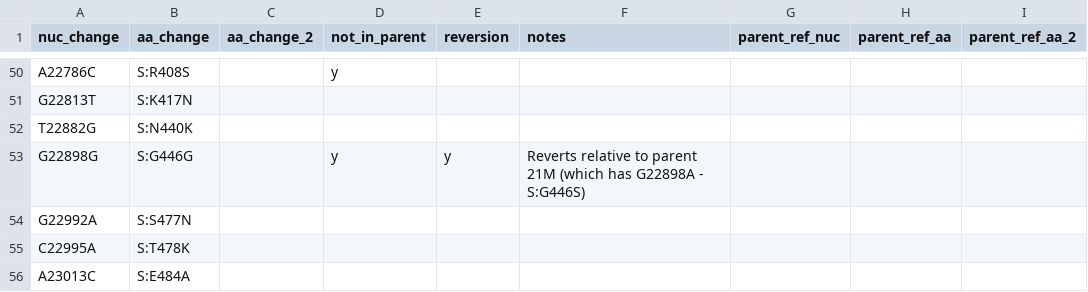
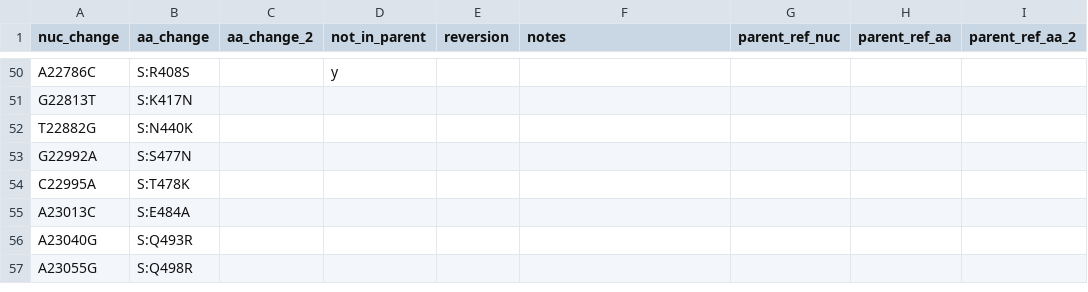
Before and after one commit to hodcroftlab/covariants, a TSV file: defining_mutations/21L.Omicron.tsv, drawn as a sheet; only a part is shown, gaps mark what is left out; the shorter side is filled out with more unchanged rows; the diff names each change by its address in the sheet, - before the commit and + after, or states it on an @@ line.

```diff
--- a/defining_mutations/21L.Omicron.tsv
+++ b/defining_mutations/21L.Omicron.tsv
-row 53: G22898G | S:G446G |  | y | y | Reverts relative to parent 21M (which has G22898A - S:G446S)
```
Also changed, not shown: defining_mutations/22A.Omicron.tsv, defining_mutations/22B.Omicron.tsv, 10 other files.
